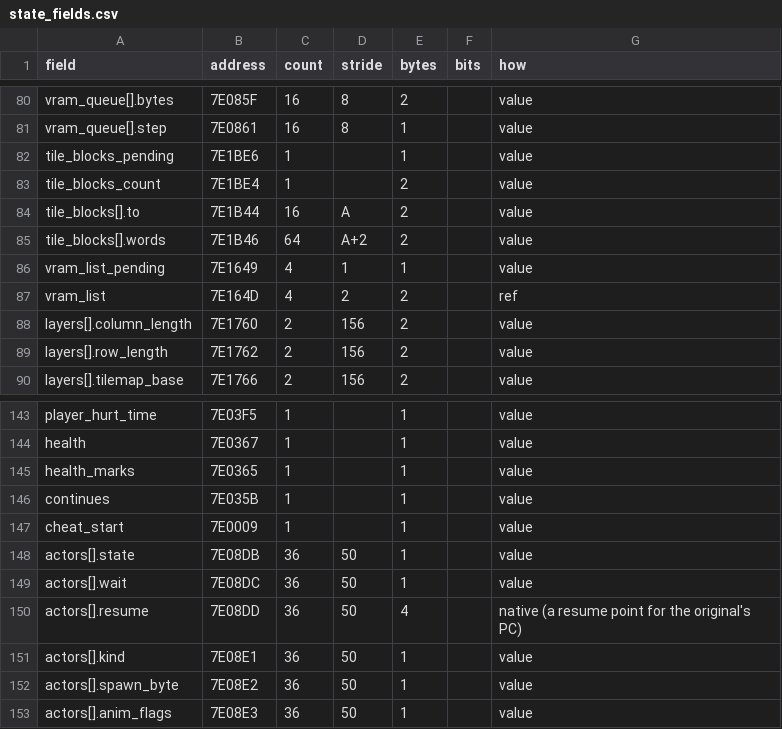
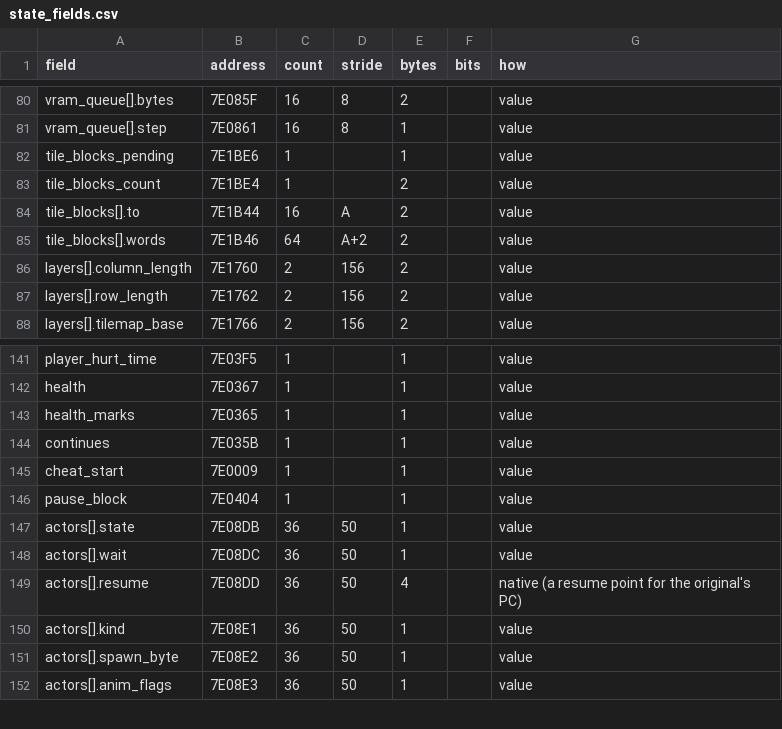
Before and after one commit to jeff-strutb/aladdinsvhc, a CSV file: native/aladdin/tools/state_fields.csv, drawn as a sheet; only a part is shown, gaps mark what is left out; removed rows and columns are numbered as before the commit, all else as after; the diff names each change by its address in the sheet, - before the commit and + after, or states it on an @@ line.

Commit message:
Native data: the master's work split, shared formats in their own files, no ROM place outside data/
The master's work split (2026-11-19), recorded in PLAN.md's Files rule,
stage 2's row and section 5: stage 2 keeps data.c, data.h,
data_internal.h, DataRef, the shared formats and the checks; each
converting session owns data/<area>_tables.{c,h} and writes a reader when
it converts the routine that reads the table.

So the shared formats move to sound_lists.c (the upload lists) and
graphics.c (palette loads, packed graphics, level graphics lists, unpack
sets); video_tables.c keeps only the quarter sine, declared in
video_tables.h, and the demo scripts go to input_tables.h, for their
areas to take over.

tools/clean_check.py rom_places(), run by data_check.py over all of src/:
a 24-bit address, data/'s cartridge access or data_internal.h outside
data/ fails the run (0 now; a planted file gave 2).

state.h: vram_list_pending and vram_list removed. $1649 and $164D are
fields +$04 and +$08 of the ten 16-byte sequence records from $1645
(VramListsUpload steps the slot by $10), not 4-entry arrays.

```diff
--- a/native/aladdin/tools/state_fields.csv
+++ b/native/aladdin/tools/state_fields.csv
-row 86: vram_list_pending | 7E1649 | 4 | 1 | 1 |  | value
-row 87: vram_list | 7E164D | 4 | 2 | 2 |  | ref
+row 146: pause_block | 7E0404 | 1 |  | 1 |  | value
```
Also changed, not shown: 13 other files.
